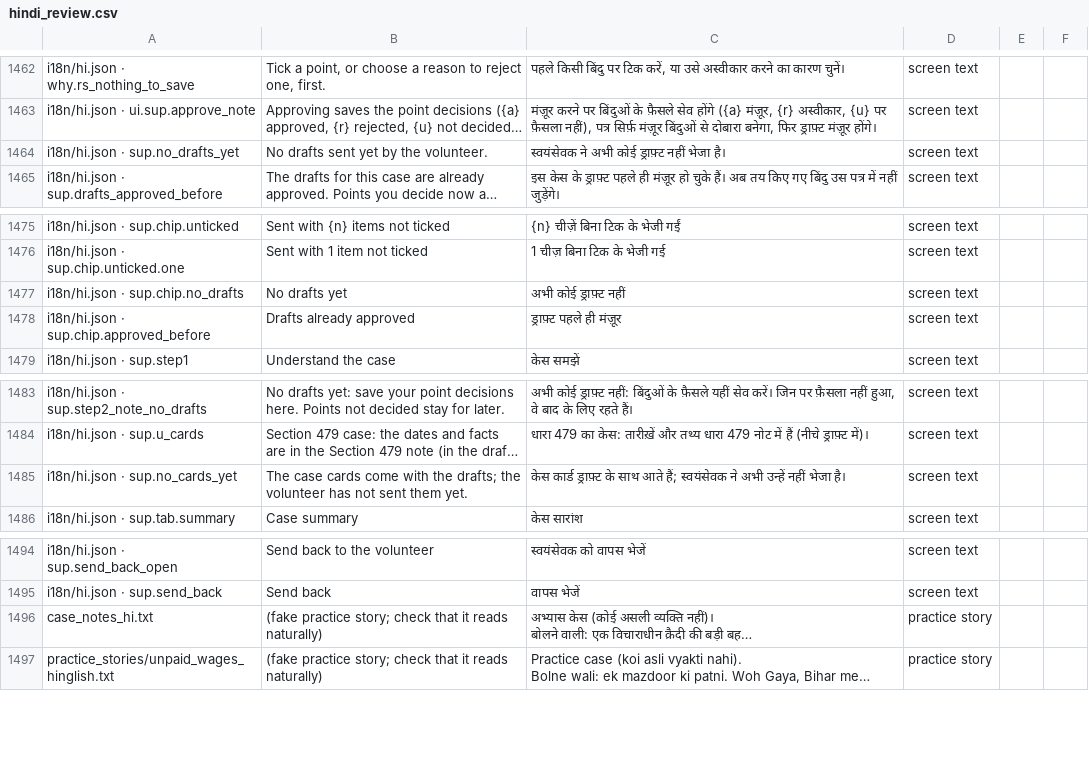
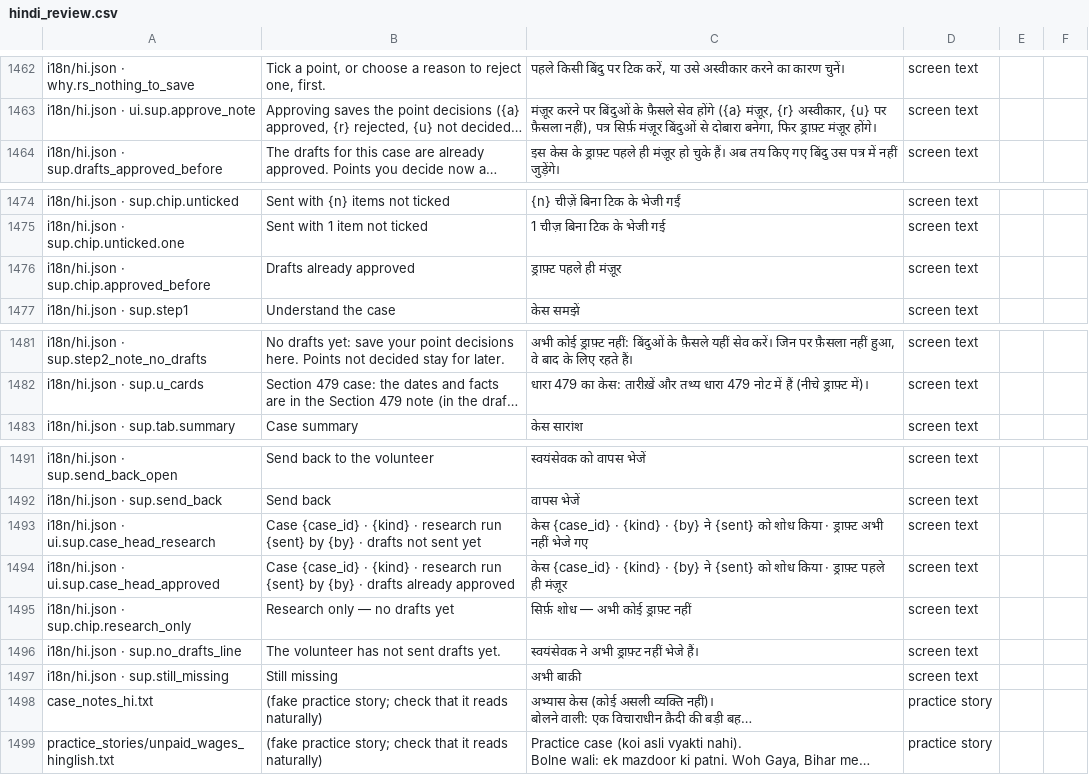
Before and after one commit to aspirantarushi/agent-raahi, a CSV file: docs/hindi_review.csv, drawn as a sheet; only a part is shown, gaps mark what is left out; long unchanged cells end in …; removed rows and columns are numbered as before the commit, all else as after; the diff names each change by its address in the sheet, - before the commit and + after, or states it on an @@ line.

```diff
--- a/docs/hindi_review.csv
+++ b/docs/hindi_review.csv
-row 1464: i18n/hi.json · sup.no_drafts_yet | No drafts sent yet by the volunteer. | स्वयंसेवक ने अभी कोई ड्राफ़्ट नहीं भेजा है। | screen text
-row 1477: i18n/hi.json · sup.chip.no_drafts | No drafts yet | अभी कोई ड्राफ़्ट नहीं | screen text
-row 1485: i18n/hi.json · sup.no_cards_yet | The case cards come with the drafts; the volunteer has not sent them yet. | केस कार्ड ड्राफ़्ट के साथ आते हैं; स्वयंसेवक ने अभी उन्हें नहीं भेजा है। | screen text
+row 1493: i18n/hi.json · ui.sup.case_head_research | Case {case_id} · {kind} · research run {sent} by {by} · drafts not sent yet | केस {case_id} · {kind} · {by} ने {sent} को शोध किया · ड्राफ़्ट अभी नहीं भेजे गए | screen text
+row 1494: i18n/hi.json · ui.sup.case_head_approved | Case {case_id} · {kind} · research run {sent} by {by} · drafts already approved | केस {case_id} · {kind} · {by} ने {sent} को शोध किया · ड्राफ़्ट पहले ही मंज़ूर | screen text
+row 1495: i18n/hi.json · sup.chip.research_only | Research only — no drafts yet | सिर्फ़ शोध — अभी कोई ड्राफ़्ट नहीं | screen text
+row 1496: i18n/hi.json · sup.no_drafts_line | The volunteer has not sent drafts yet. | स्वयंसेवक ने अभी ड्राफ़्ट नहीं भेजे हैं। | screen text
+row 1497: i18n/hi.json · sup.still_missing | Still missing | अभी बाक़ी | screen text
```
Also changed, not shown: 5 other files.
